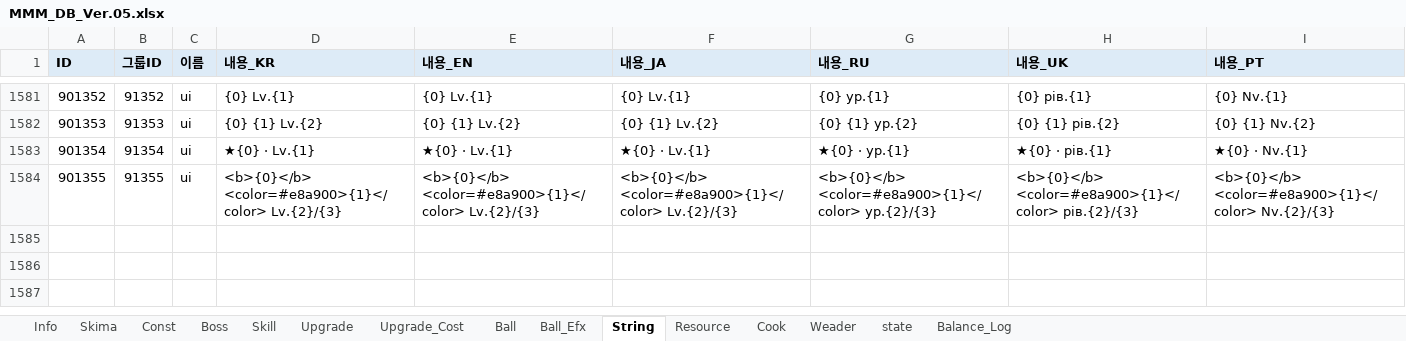
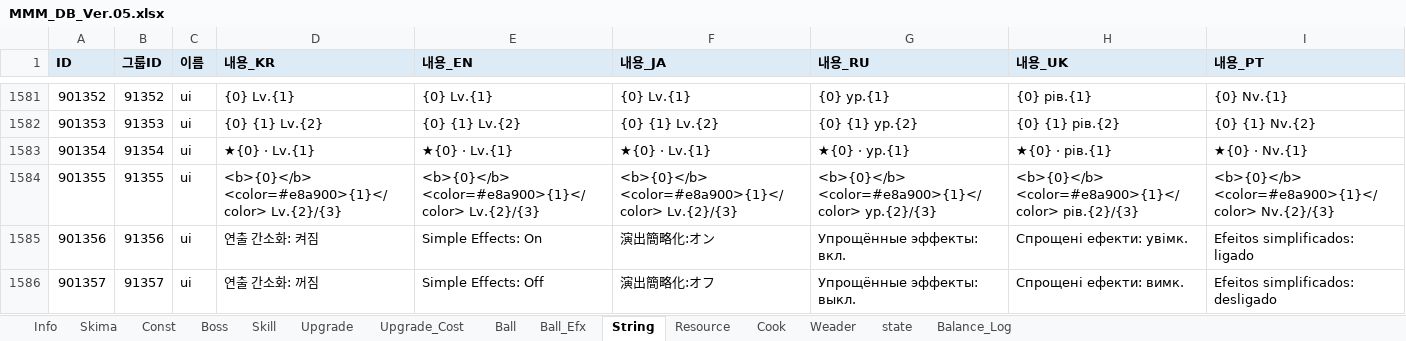
Before and after one commit to Edjeodhe/MoreMustMush, an Excel workbook: Assets/DB/MMM_DB_Ver.05.xlsx, sheet String, drawn as a sheet; only a part is shown, gaps mark what is left out; values as stored, in another font and other column widths than the file's, no borders; the diff names each change by its address in the sheet, - before the commit and + after, or states it on an @@ line.

```diff
--- a/Assets/DB/MMM_DB_Ver.05.xlsx (sheet String)
+++ b/Assets/DB/MMM_DB_Ver.05.xlsx (sheet String)
+row 1585: 901356 | 91356 | ui | 연출 간소화: 켜짐 | Simple Effects: On | 演出簡略化:オン | Упрощённые эффекты: вкл. | Спрощені ефекти: увімк. | Efeitos simplificados: ligado
+row 1586: 901357 | 91357 | ui | 연출 간소화: 꺼짐 | Simple Effects: Off | 演出簡略化:オフ | Упрощённые эффекты: выкл. | Спрощені ефекти: вимк. | Efeitos simplificados: desligado
```
Also changed, not shown: 10 other files.
